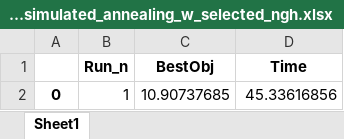
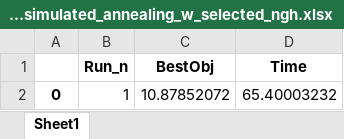
Before and after one commit to TengXu94/simulation-and-optimization, an Excel workbook: group_5_project/excel_files/rnd_simulated_annealing_w_selected_ngh.xlsx, sheet Sheet1, drawn as a sheet; values as stored, in another font and other column widths than the file's, no borders; the diff names each change by its address in the sheet, - before the commit and + after, or states it on an @@ line.

```diff
--- a/group_5_project/excel_files/rnd_simulated_annealing_w_selected_ngh.xlsx (sheet Sheet1)
+++ b/group_5_project/excel_files/rnd_simulated_annealing_w_selected_ngh.xlsx (sheet Sheet1)
-C2 (BestObj): 10.90737685
+C2 (BestObj): 10.87852072
-D2 (Time): 45.33616856
+D2 (Time): 65.40003232
```
Also changed, not shown: group_5_project/excel_files/local_search_w_different_ngh.xlsx, group_5_project/excel_files/rnd_local_search_w_selected_ngh.xlsx, 17 other files.
